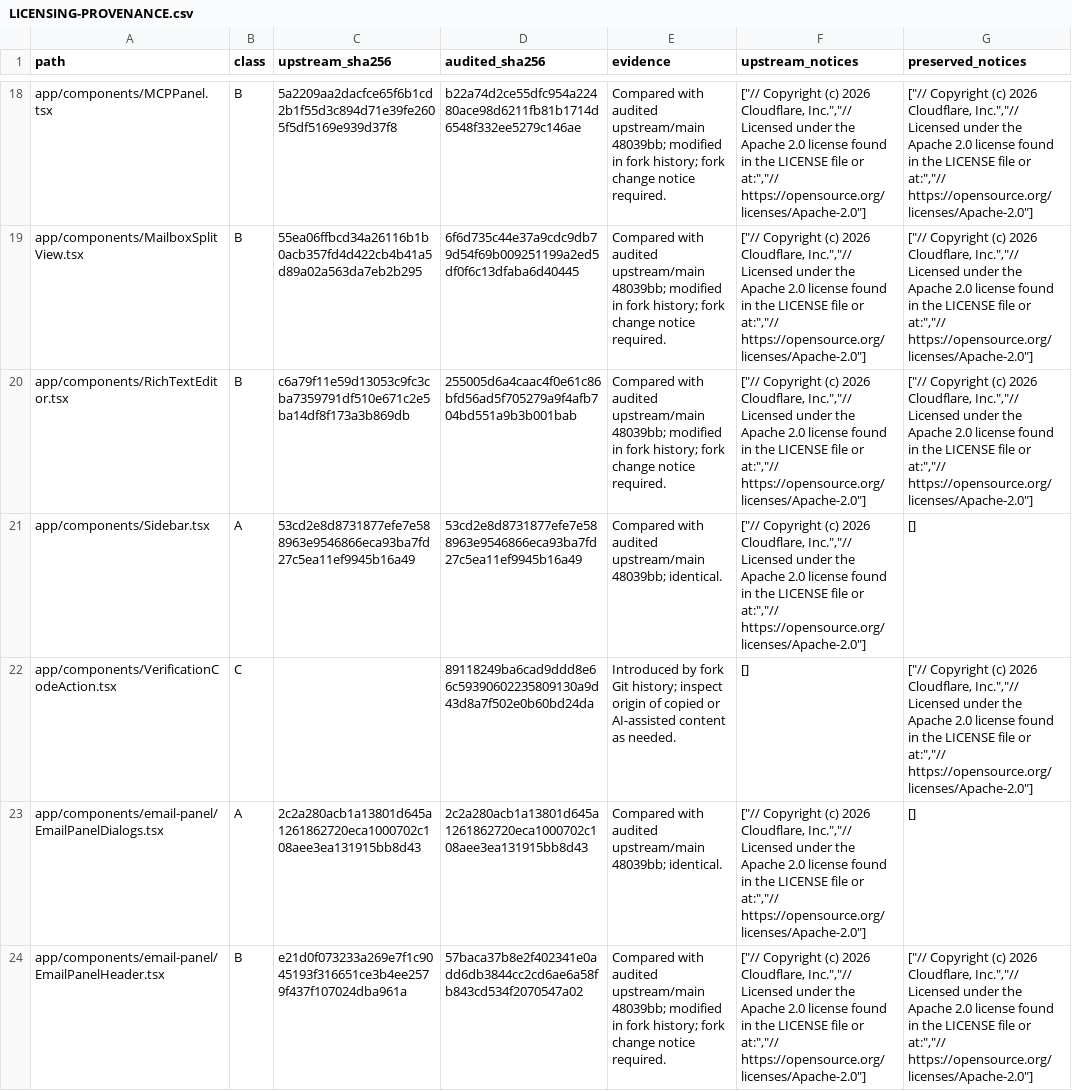
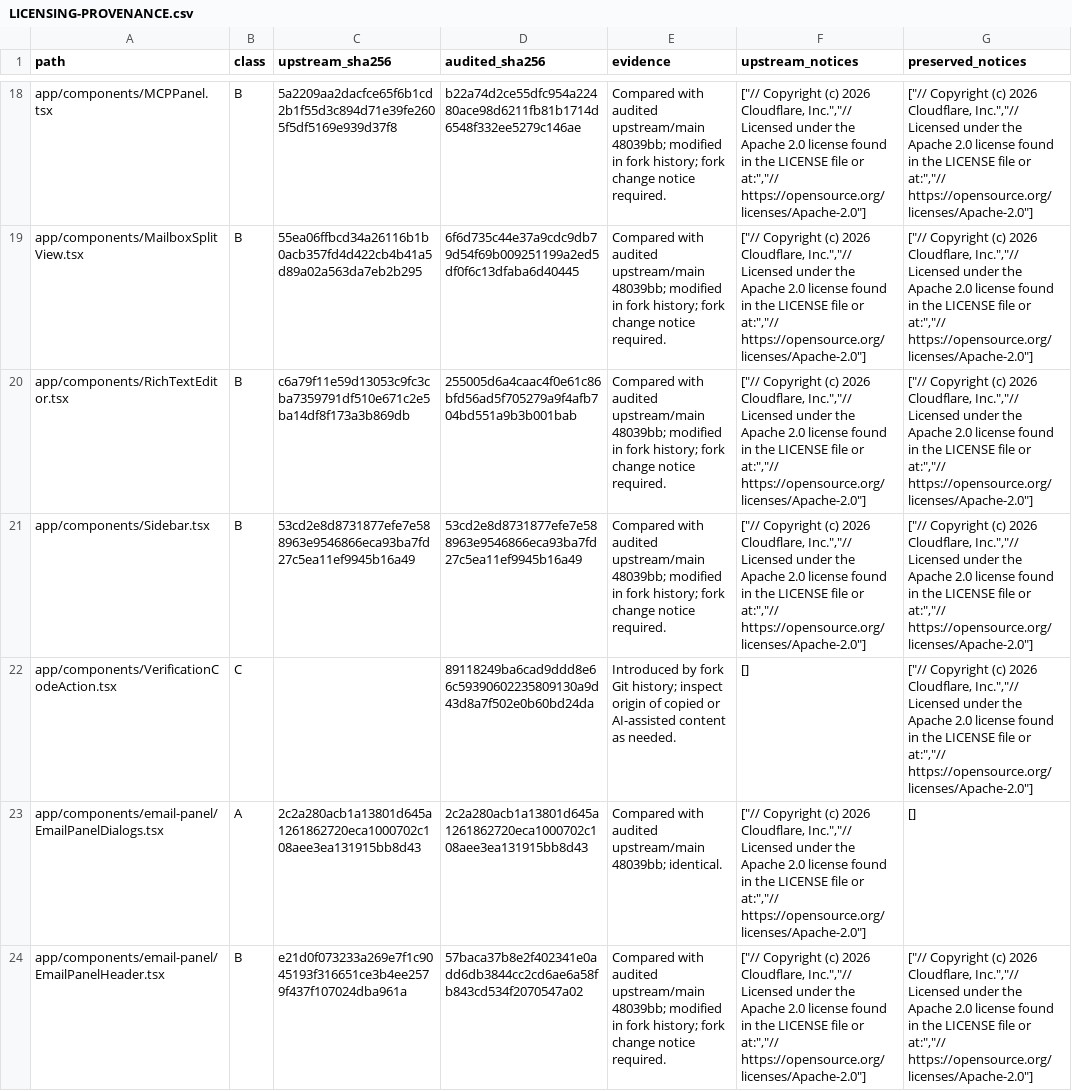
Before and after one commit to sygtt/agentic-inbox, a CSV file: docs/LICENSING-PROVENANCE.csv, drawn as a sheet; only a part is shown, gaps mark what is left out; the diff names each change by its address in the sheet, - before the commit and + after, or states it on an @@ line.

```diff
--- a/docs/LICENSING-PROVENANCE.csv
+++ b/docs/LICENSING-PROVENANCE.csv
-B21 (class): A
+B21 (class): B
-E21 (evidence): …upstream/main 48039bb; identical.
+E21 (evidence): …upstream/main 48039bb; modified in fork history; fork change notice required.
-G21 (preserved_notices): []
+G21 (preserved_notices): ["// Copyright (c) 2026 Cloudflare, Inc.","// Licensed under the Apache 2.0 license found in the LICENSE file or at:","// https://opensource.org/licenses/Apache-2.0"]
```
Also changed, not shown: 2 other files.
